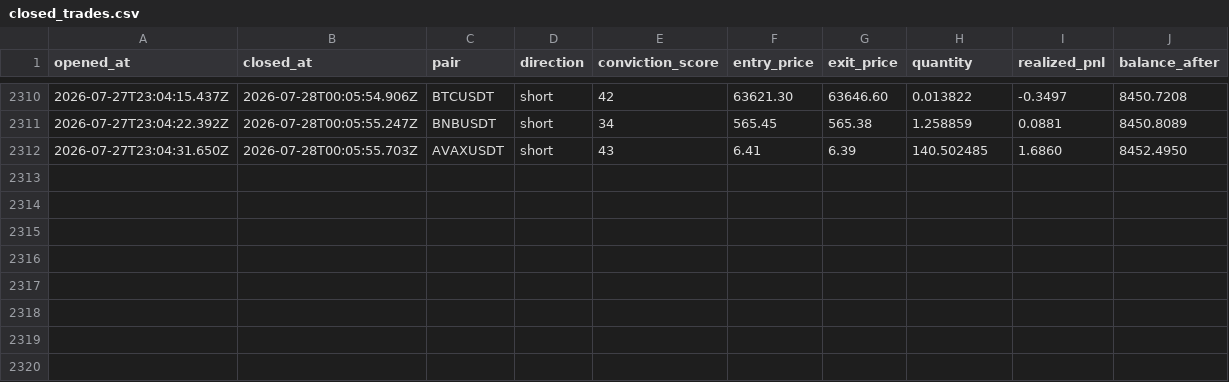
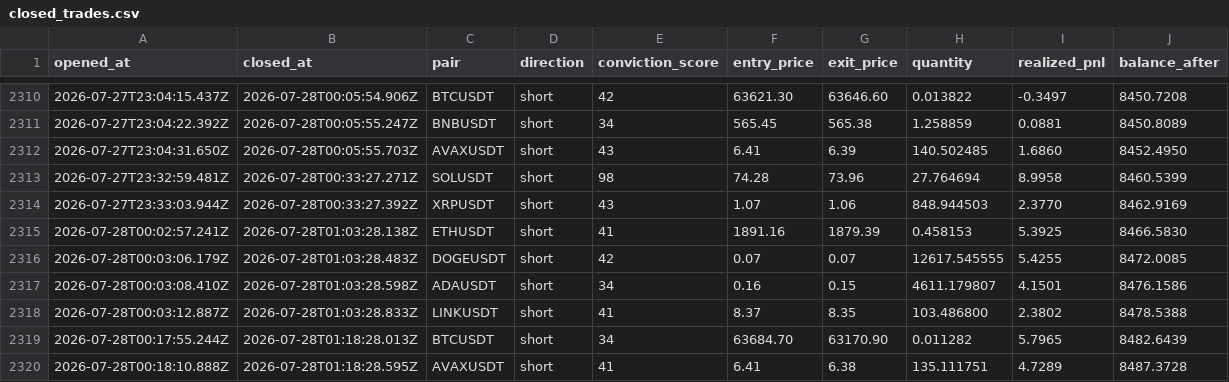
Before and after one commit to wisdomkings001/continuity, a CSV file: agent/data/closed_trades.csv, drawn as a sheet; only a part is shown, gaps mark what is left out.

Commit message:
Continuity P&L sync — 2026-07-28T01:33:27.885Z

```diff
--- a/agent/data/closed_trades.csv
+++ b/agent/data/closed_trades.csv
@@ -2312 +2312,9 @@ opened_at,closed_at,pair,direction,conviction_score,entry_price,exit_price,quant
 2026-07-27T23:04:31.650Z,2026-07-28T00:05:55.703Z,AVAXUSDT,short,43,6.41,6.39,140.502485,1.6860,8452.4950
+2026-07-27T23:32:59.481Z,2026-07-28T00:33:27.271Z,SOLUSDT,short,98,74.28,73.96,27.764694,8.9958,8460.5399
+2026-07-27T23:33:03.944Z,2026-07-28T00:33:27.392Z,XRPUSDT,short,43,1.07,1.06,848.944503,2.3770,8462.9169
+2026-07-28T00:02:57.241Z,2026-07-28T01:03:28.138Z,ETHUSDT,short,41,1891.16,1879.39,0.458153,5.3925,8466.5830
+2026-07-28T00:03:06.179Z,2026-07-28T01:03:28.483Z,DOGEUSDT,short,42,0.07,0.07,12617.545555,5.4255,8472.0085
+2026-07-28T00:03:08.410Z,2026-07-28T01:03:28.598Z,ADAUSDT,short,34,0.16,0.15,4611.179807,4.1501,8476.1586
+2026-07-28T00:03:12.887Z,2026-07-28T01:03:28.833Z,LINKUSDT,short,41,8.37,8.35,103.486800,2.3802,8478.5388
+2026-07-28T00:17:55.244Z,2026-07-28T01:18:28.013Z,BTCUSDT,short,34,63684.70,63170.90,0.011282,5.7965,8482.6439
+2026-07-28T00:18:10.888Z,2026-07-28T01:18:28.595Z,AVAXUSDT,short,41,6.41,6.38,135.111751,4.7289,8487.3728
```
